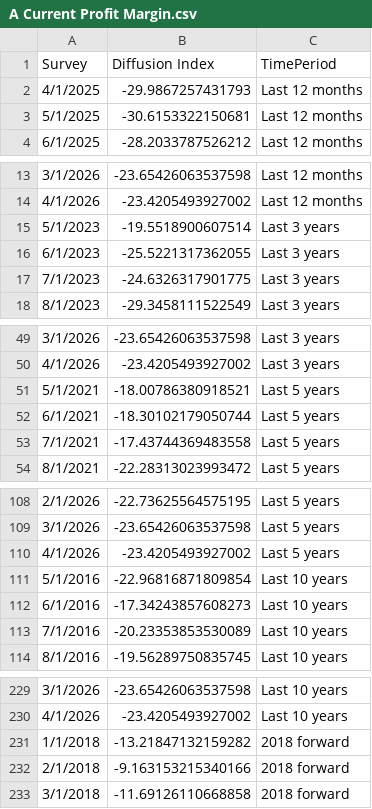
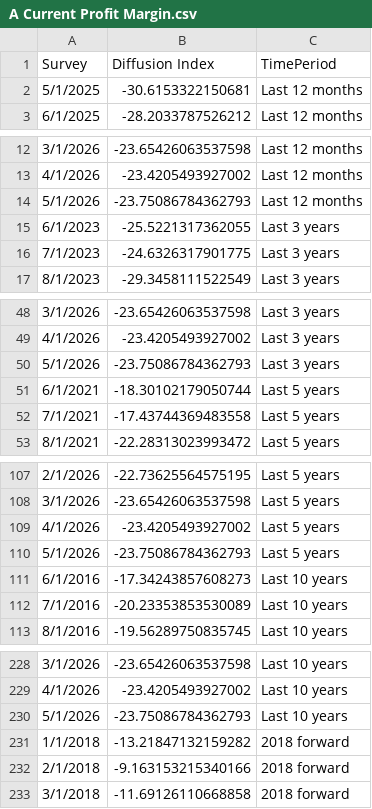
Before and after one commit to tcm07/ATL-ESRC, a CSV file: A Current Profit Margin.csv, drawn as a sheet; only a part is shown, gaps mark what is left out; removed rows and columns are numbered as before the commit, all else as after; the diff covers the shown part only; the diff names each change by its address in the sheet, - before the commit and + after, or states it on an @@ line.

```diff
--- a/A Current Profit Margin.csv
+++ b/A Current Profit Margin.csv
-row 2: 4/1/2025 | -29.9867257431793 | Last 12 months
-row 15: 5/1/2023 | -19.5518900607514 | Last 3 years
+row 14: 5/1/2026 | -23.75086784362793 | Last 12 months
-row 51: 5/1/2021 | -18.00786380918521 | Last 5 years
+row 50: 5/1/2026 | -23.75086784362793 | Last 3 years
-row 111: 5/1/2016 | -22.96816871809854 | Last 10 years
+row 110: 5/1/2026 | -23.75086784362793 | Last 5 years
+row 230: 5/1/2026 | -23.75086784362793 | Last 10 years
```
Also changed, not shown: 2 added rows elsewhere in this file, A Current Sales Levels.csv, B Current Profit Margin.csv, 5 other files.
